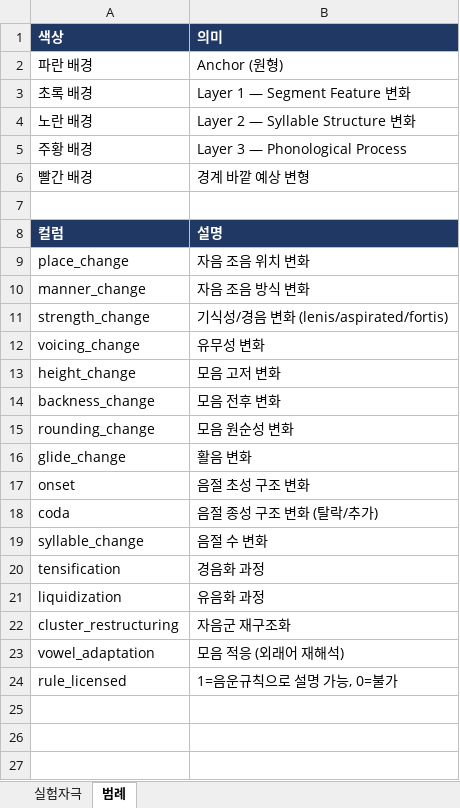
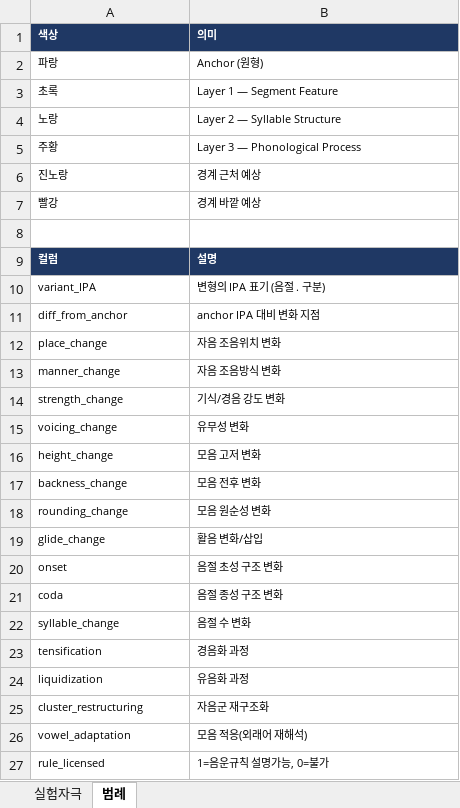
Before and after one commit to palejune/lexical-identity-mat, an Excel workbook: stimuli/master/stimuli.xlsx, sheet 범례, drawn as a sheet; values as stored, in another font and other column widths than the file's, no borders; removed rows and columns are numbered as before the commit, all else as after; the diff names each change by its address in the sheet, - before the commit and + after, or states it on an @@ line.

```diff
--- a/stimuli/master/stimuli.xlsx (sheet 범례)
+++ b/stimuli/master/stimuli.xlsx (sheet 범례)
@@ A1:B2 text size: smaller @@
-A2 (색상): 파란 배경
+A2 (색상): 파랑
-row 3: 초록 배경 | Layer 1 — Segment Feature 변화
-row 4: 노란 배경 | Layer 2 — Syllable Structure 변화
+row 3: 초록 | Layer 1 — Segment Feature
+row 4: 노랑 | Layer 2 — Syllable Structure
-A5 (색상): 주황 배경
+A5 (색상): 주황
@@ A5:B5 text size: smaller @@
-row 6: 빨간 배경 | 경계 바깥 예상 변형
+row 6: 진노랑 | 경계 근처 예상
+row 7: 빨강 | 경계 바깥 예상
@@ A9:B9 text size: smaller @@
+row 10: variant_IPA | 변형의 IPA 표기 (음절 . 구분)
+row 11: diff_from_anchor | anchor IPA 대비 변화 지점
@@ A12:B27 text size: smaller @@
-B12 (의미): 자음 조음 위치 변화
+B12 (의미): 자음 조음위치 변화
-B13 (의미): 자음 조음 방식 변화
+B13 (의미): 자음 조음방식 변화
-B14 (의미): 기식성/경음 변화 (lenis/aspirated/fortis)
+B14 (의미): 기식/경음 강도 변화
-B19 (의미): 활음 변화
+B19 (의미): 활음 변화/삽입
-B21 (의미): 음절 종성 구조 변화 (탈락/추가)
+B21 (의미): 음절 종성 구조 변화
-B26 (의미): 모음 적응 (외래어 재해석)
+B26 (의미): 모음 적응(외래어 재해석)
-B27 (의미): 1=음운규칙으로 설명 가능, 0=불가
+B27 (의미): 1=음운규칙 설명가능, 0=불가
```
Also changed, not shown: sheet 실험자극, 9 other files.
